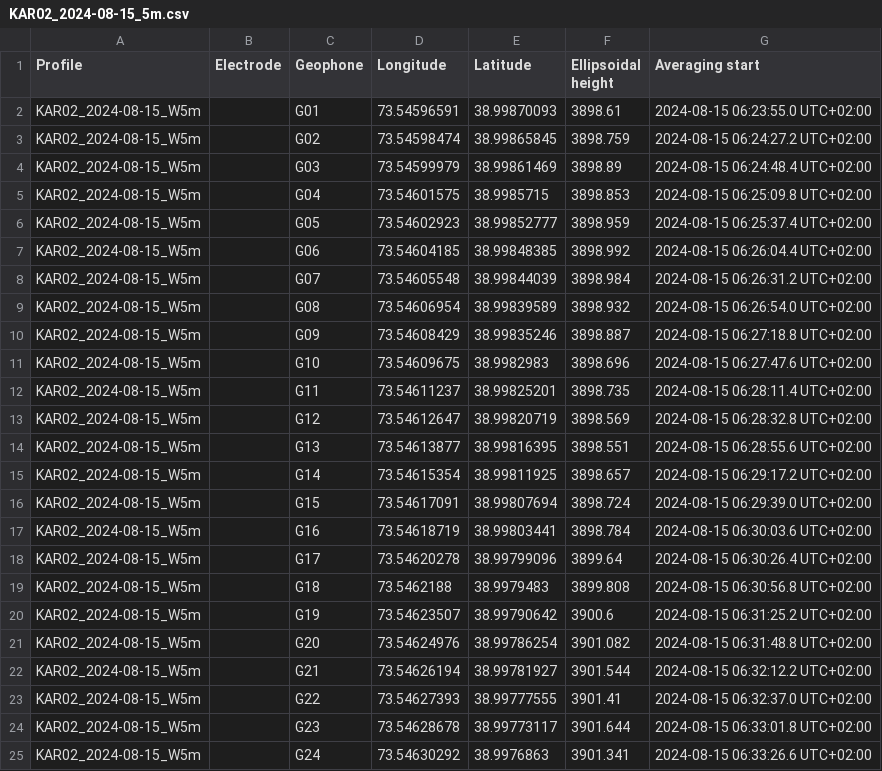
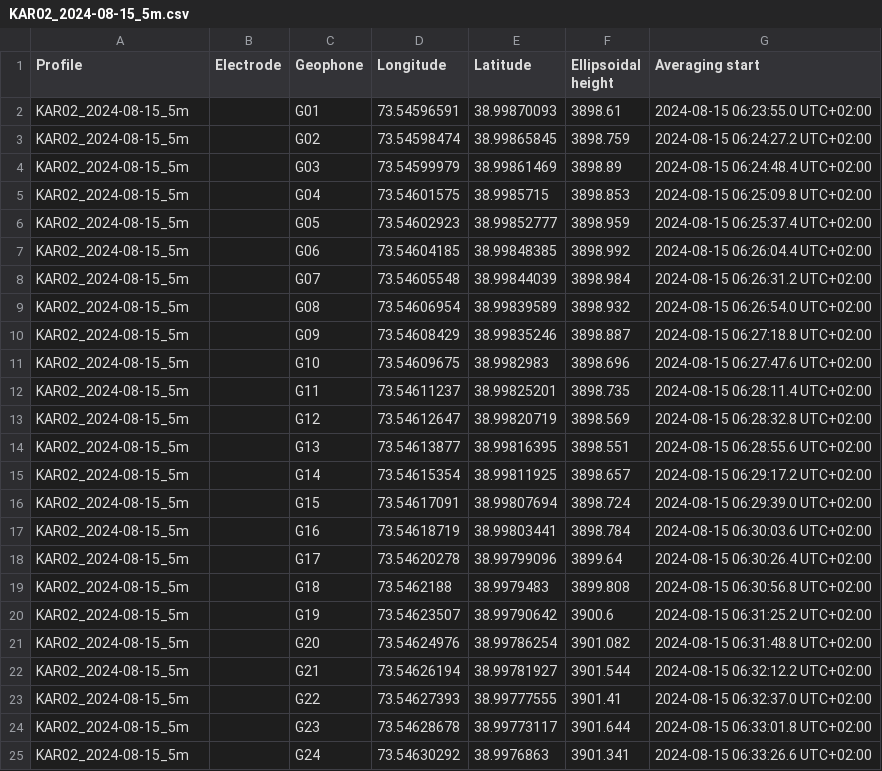
Before and after one commit to tamsima/central-asia-permafrost-geophysics, a CSV file: data/geophysics/profile_coordinates_topo/KAR02_2024-08-15_5m.csv, drawn as a sheet.

```diff
--- a/data/geophysics/profile_coordinates_topo/KAR02_2024-08-15_5m.csv
+++ b/data/geophysics/profile_coordinates_topo/KAR02_2024-08-15_5m.csv
@@ -1,25 +1,25 @@
 Profile,Electrode,Geophone,Longitude,Latitude,Ellipsoidal height,Averaging start
-KAR02_2024-08-15_W5m,,G01,73.54596591,38.99870093,3898.61,2024-08-15 06:23:55.0 UTC+02:00
-KAR02_2024-08-15_W5m,,G02,73.54598474,38.99865845,3898.759,2024-08-15 06:24:27.2 UTC+02:00
-KAR02_2024-08-15_W5m,,G03,73.54599979,38.99861469,3898.89,2024-08-15 06:24:48.4 UTC+02:00
-KAR02_2024-08-15_W5m,,G04,73.54601575,38.9985715,3898.853,2024-08-15 06:25:09.8 UTC+02:00
-KAR02_2024-08-15_W5m,,G05,73.54602923,38.99852777,3898.959,2024-08-15 06:25:37.4 UTC+02:00
-KAR02_2024-08-15_W5m,,G06,73.54604185,38.99848385,3898.992,2024-08-15 06:26:04.4 UTC+02:00
-KAR02_2024-08-15_W5m,,G07,73.54605548,38.99844039,3898.984,2024-08-15 06:26:31.2 UTC+02:00
-KAR02_2024-08-15_W5m,,G08,73.54606954,38.99839589,3898.932,2024-08-15 06:26:54.0 UTC+02:00
-KAR02_2024-08-15_W5m,,G09,73.54608429,38.99835246,3898.887,2024-08-15 06:27:18.8 UTC+02:00
-KAR02_2024-08-15_W5m,,G10,73.54609675,38.9982983,3898.696,2024-08-15 06:27:47.6 UTC+02:00
-KAR02_2024-08-15_W5m,,G11,73.54611237,38.99825201,3898.735,2024-08-15 06:28:11.4 UTC+02:00
-KAR02_2024-08-15_W5m,,G12,73.54612647,38.99820719,3898.569,2024-08-15 06:28:32.8 UTC+02:00
-KAR02_2024-08-15_W5m,,G13,73.54613877,38.99816395,3898.551,2024-08-15 06:28:55.6 UTC+02:00
-KAR02_2024-08-15_W5m,,G14,73.54615354,38.99811925,3898.657,2024-08-15 06:29:17.2 UTC+02:00
-KAR02_2024-08-15_W5m,,G15,73.54617091,38.99807694,3898.724,2024-08-15 06:29:39.0 UTC+02:00
-KAR02_2024-08-15_W5m,,G16,73.54618719,38.99803441,3898.784,2024-08-15 06:30:03.6 UTC+02:00
-KAR02_2024-08-15_W5m,,G17,73.54620278,38.99799096,3899.64,2024-08-15 06:30:26.4 UTC+02:00
-KAR02_2024-08-15_W5m,,G18,73.5462188,38.9979483,3899.808,2024-08-15 06:30:56.8 UTC+02:00
-KAR02_2024-08-15_W5m,,G19,73.54623507,38.99790642,3900.6,2024-08-15 06:31:25.2 UTC+02:00
-KAR02_2024-08-15_W5m,,G20,73.54624976,38.99786254,3901.082,2024-08-15 06:31:48.8 UTC+02:00
-KAR02_2024-08-15_W5m,,G21,73.54626194,38.99781927,3901.544,2024-08-15 06:32:12.2 UTC+02:00
-KAR02_2024-08-15_W5m,,G22,73.54627393,38.99777555,3901.41,2024-08-15 06:32:37.0 UTC+02:00
-KAR02_2024-08-15_W5m,,G23,73.54628678,38.99773117,3901.644,2024-08-15 06:33:01.8 UTC+02:00
-KAR02_2024-08-15_W5m,,G24,73.54630292,38.9976863,3901.341,2024-08-15 06:33:26.6 UTC+02:00
+KAR02_2024-08-15_5m,,G01,73.54596591,38.99870093,3898.61,2024-08-15 06:23:55.0 UTC+02:00
+KAR02_2024-08-15_5m,,G02,73.54598474,38.99865845,3898.759,2024-08-15 06:24:27.2 UTC+02:00
+KAR02_2024-08-15_5m,,G03,73.54599979,38.99861469,3898.89,2024-08-15 06:24:48.4 UTC+02:00
+KAR02_2024-08-15_5m,,G04,73.54601575,38.9985715,3898.853,2024-08-15 06:25:09.8 UTC+02:00
+KAR02_2024-08-15_5m,,G05,73.54602923,38.99852777,3898.959,2024-08-15 06:25:37.4 UTC+02:00
+KAR02_2024-08-15_5m,,G06,73.54604185,38.99848385,3898.992,2024-08-15 06:26:04.4 UTC+02:00
+KAR02_2024-08-15_5m,,G07,73.54605548,38.99844039,3898.984,2024-08-15 06:26:31.2 UTC+02:00
+KAR02_2024-08-15_5m,,G08,73.54606954,38.99839589,3898.932,2024-08-15 06:26:54.0 UTC+02:00
+KAR02_2024-08-15_5m,,G09,73.54608429,38.99835246,3898.887,2024-08-15 06:27:18.8 UTC+02:00
+KAR02_2024-08-15_5m,,G10,73.54609675,38.9982983,3898.696,2024-08-15 06:27:47.6 UTC+02:00
+KAR02_2024-08-15_5m,,G11,73.54611237,38.99825201,3898.735,2024-08-15 06:28:11.4 UTC+02:00
+KAR02_2024-08-15_5m,,G12,73.54612647,38.99820719,3898.569,2024-08-15 06:28:32.8 UTC+02:00
+KAR02_2024-08-15_5m,,G13,73.54613877,38.99816395,3898.551,2024-08-15 06:28:55.6 UTC+02:00
+KAR02_2024-08-15_5m,,G14,73.54615354,38.99811925,3898.657,2024-08-15 06:29:17.2 UTC+02:00
+KAR02_2024-08-15_5m,,G15,73.54617091,38.99807694,3898.724,2024-08-15 06:29:39.0 UTC+02:00
+KAR02_2024-08-15_5m,,G16,73.54618719,38.99803441,3898.784,2024-08-15 06:30:03.6 UTC+02:00
+KAR02_2024-08-15_5m,,G17,73.54620278,38.99799096,3899.64,2024-08-15 06:30:26.4 UTC+02:00
+KAR02_2024-08-15_5m,,G18,73.5462188,38.9979483,3899.808,2024-08-15 06:30:56.8 UTC+02:00
+KAR02_2024-08-15_5m,,G19,73.54623507,38.99790642,3900.6,2024-08-15 06:31:25.2 UTC+02:00
+KAR02_2024-08-15_5m,,G20,73.54624976,38.99786254,3901.082,2024-08-15 06:31:48.8 UTC+02:00
+KAR02_2024-08-15_5m,,G21,73.54626194,38.99781927,3901.544,2024-08-15 06:32:12.2 UTC+02:00
+KAR02_2024-08-15_5m,,G22,73.54627393,38.99777555,3901.41,2024-08-15 06:32:37.0 UTC+02:00
+KAR02_2024-08-15_5m,,G23,73.54628678,38.99773117,3901.644,2024-08-15 06:33:01.8 UTC+02:00
+KAR02_2024-08-15_5m,,G24,73.54630292,38.9976863,3901.341,2024-08-15 06:33:26.6 UTC+02:00
```
Also changed, not shown: data/geophysics/profile_coordinates_topo/ALL_PROFILES_master.csv, 1 other file.
